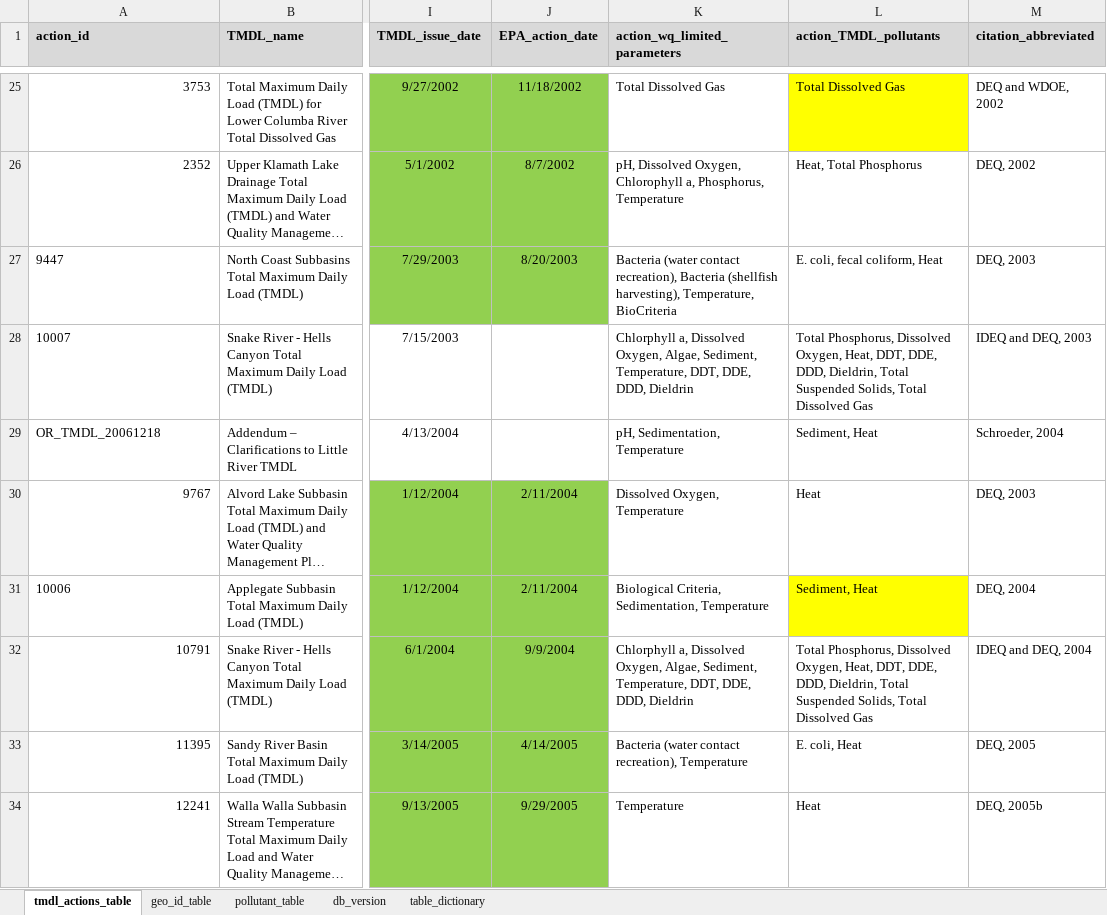
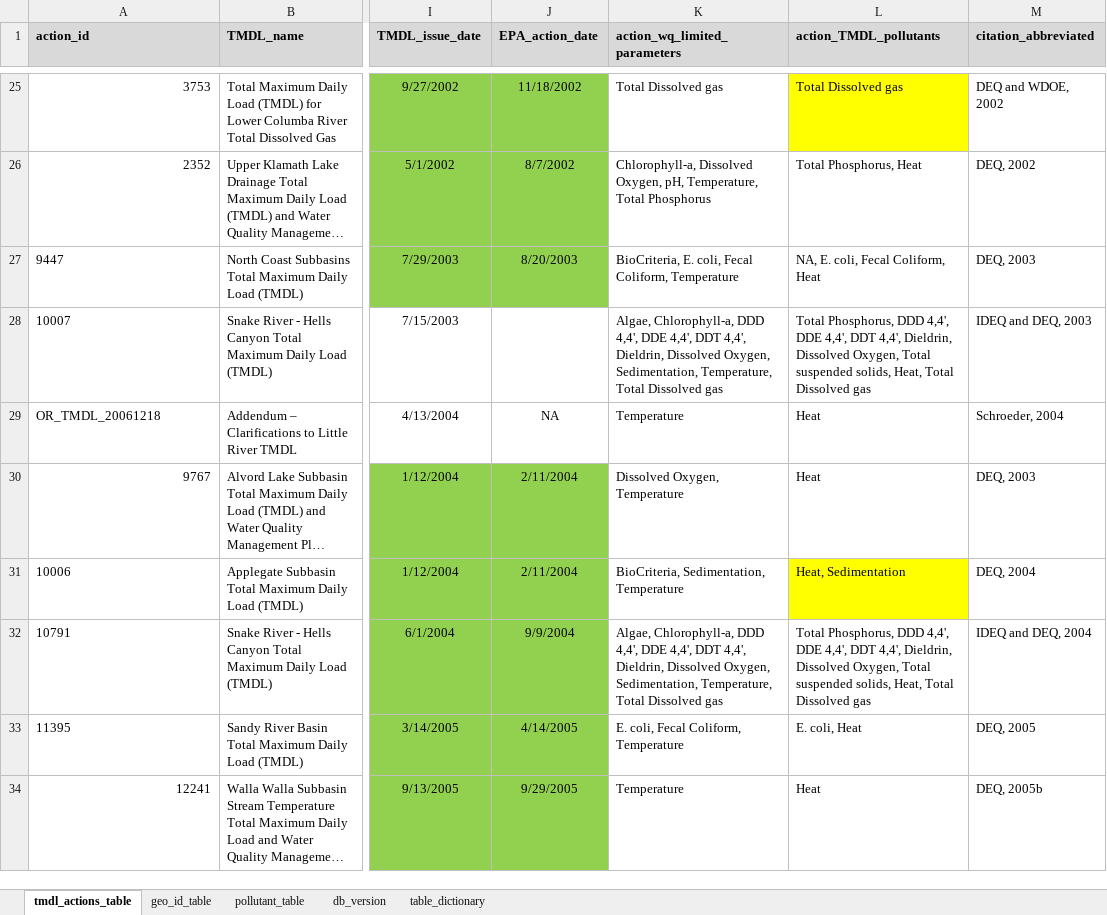
Before and after one commit to DEQrmichie/odeqtmdl, an Excel workbook: data_raw/TMDL_db_tabular.xlsx, sheet tmdl_actions_table, drawn as a sheet; only a part is shown, gaps mark what is left out; long unchanged cells end in …; values as stored, in another font and other column widths than the file's, no borders; the diff covers the shown part only; the diff names each change by its address in the sheet, - before the commit and + after, or states it on an @@ line.

Commit message:
version 0.4.0
added tmdl_export_gpkg
updated data files tmdl_actions, tmdl_aus, and tmdl_db
updates to documentaion
update helper scripts in data_raw

```diff
--- a/data_raw/TMDL_db_tabular.xlsx (sheet tmdl_actions_table)
+++ b/data_raw/TMDL_db_tabular.xlsx (sheet tmdl_actions_table)
-K25 (action_wq_limited_parameters): Total Dissolved Gas
+K25 (action_wq_limited_parameters): Total Dissolved gas
-L25 (action_TMDL_pollutants): Total Dissolved Gas
+L25 (action_TMDL_pollutants): Total Dissolved gas
-K26 (action_wq_limited_parameters): pH, Dissolved Oxygen, Chlorophyll a, Phosphorus, Temperature
+K26 (action_wq_limited_parameters): Chlorophyll-a, Dissolved Oxygen, pH, Temperature, Total Phosphorus
-L26 (action_TMDL_pollutants): Heat, Total Phosphorus
+L26 (action_TMDL_pollutants): Total Phosphorus, Heat
-K27 (action_wq_limited_parameters): Bacteria (water contact recreation), Bacteria (shellfish harvesting), Temperature, BioCriteria
+K27 (action_wq_limited_parameters): BioCriteria, E. coli, Fecal Coliform, Temperature
-L27 (action_TMDL_pollutants): E. coli, fecal coliform, Heat
+L27 (action_TMDL_pollutants): NA, E. coli, Fecal Coliform, Heat
-K28 (action_wq_limited_parameters): Chlorphyll a, Dissolved Oxygen, Algae, Sediment, Temperature, DDT, DDE, DDD, Dieldrin
+K28 (action_wq_limited_parameters): Algae, Chlorophyll-a, DDD 4,4', DDE 4,4', DDT 4,4', Dieldrin, Dissolved Oxygen, Sedimentation, Temperature, Total Dissolved gas
-L28 (action_TMDL_pollutants): Total Phosphorus, Dissolved Oxygen, Heat, DDT, DDE, DDD, Dieldrin, Total Suspended Solids, Total Dissolved Gas
+L28 (action_TMDL_pollutants): Total Phosphorus, DDD 4,4', DDE 4,4', DDT 4,4', Dieldrin, Dissolved Oxygen, Total suspended solids, Heat, Total Dissolved gas
-J29 (EPA_action_date): (empty)
+J29 (EPA_action_date): NA
-K29 (action_wq_limited_parameters): pH, Sedimentation, Temperature
+K29 (action_wq_limited_parameters): Temperature
-L29 (action_TMDL_pollutants): Sediment, Heat
+L29 (action_TMDL_pollutants): Heat
-K31 (action_wq_limited_parameters): Biological Criteria, Sedimentation, Temperature
+K31 (action_wq_limited_parameters): BioCriteria, Sedimentation, Temperature
-L31 (action_TMDL_pollutants): Sediment, Heat
+L31 (action_TMDL_pollutants): Heat, Sedimentation
-A32:A33 alignment: right
+A32:A33 alignment: left
-K32 (action_wq_limited_parameters): Chlorphyll a, Dissolved Oxygen, Algae, Sediment, Temperature, DDT, DDE, DDD, Dieldrin
+K32 (action_wq_limited_parameters): Algae, Chlorophyll-a, DDD 4,4', DDE 4,4', DDT 4,4', Dieldrin, Dissolved Oxygen, Sedimentation, Temperature, Total Dissolved gas
-L32 (action_TMDL_pollutants): Total Phosphorus, Dissolved Oxygen, Heat, DDT, DDE, DDD, Dieldrin, Total Suspended Solids, Total Dissolved Gas
+L32 (action_TMDL_pollutants): Total Phosphorus, DDD 4,4', DDE 4,4', DDT 4,4', Dieldrin, Dissolved Oxygen, Total suspended solids, Heat, Total Dissolved gas
-K33 (action_wq_limited_parameters): Bacteria (water contact recreation), Temperature
+K33 (action_wq_limited_parameters): E. coli, Fecal Coliform, Temperature
```
Also changed, not shown: 55 edited cells and cell formats elsewhere in this sheet, sheet pollutant_table, sheet geo_id_table, sheet db_version, 15 other files.
